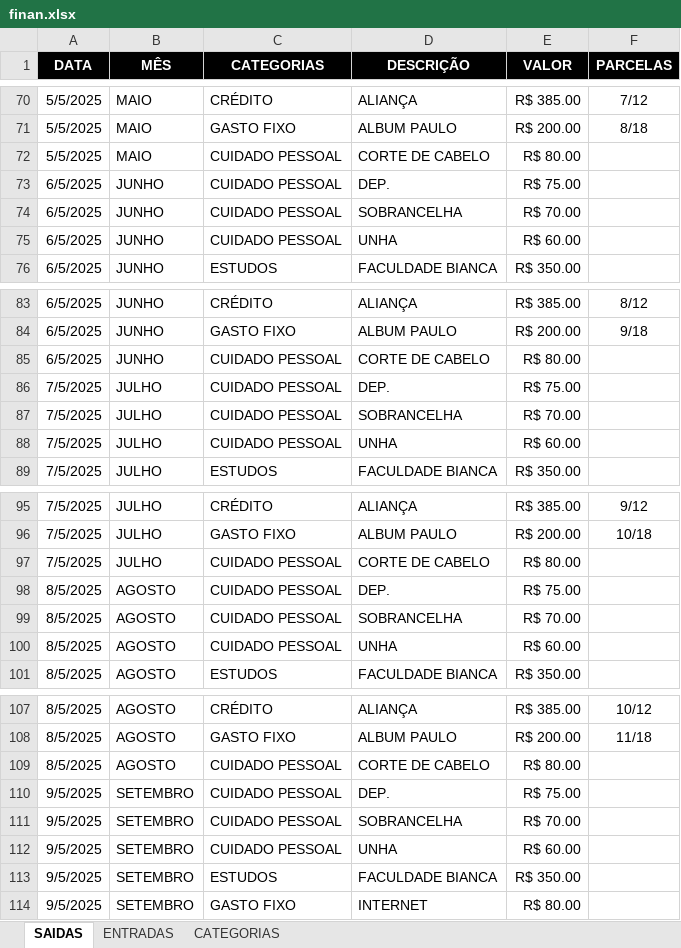
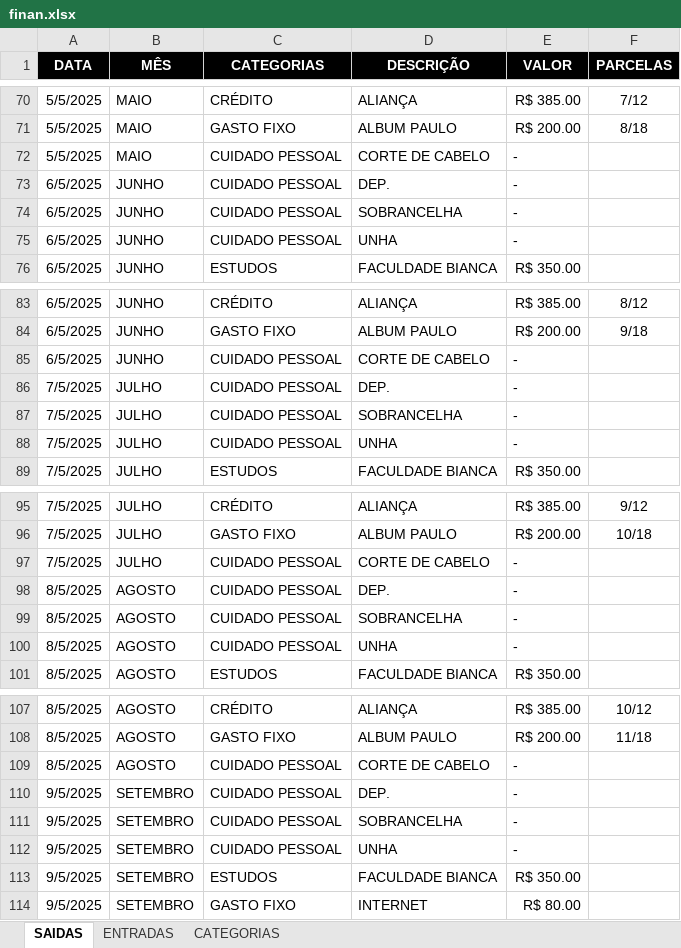
Before and after one commit to Cainelles/planejamento, an Excel workbook: finan.xlsx, sheet SAIDAS, drawn as a sheet; only a part is shown, gaps mark what is left out; values as stored, in another font and other column widths than the file's, no borders; the diff covers the shown part only; the diff names each change by its address in the sheet, - before the commit and + after, or states it on an @@ line.

```diff
--- a/finan.xlsx (sheet SAIDAS)
+++ b/finan.xlsx (sheet SAIDAS)
-E72 (VALOR): R$ 80.00
+E72 (VALOR): -
-E73 (VALOR): R$ 75.00
+E73 (VALOR): -
-E74 (VALOR): R$ 70.00
+E74 (VALOR): -
-E75 (VALOR): R$ 60.00
+E75 (VALOR): -
-E85 (VALOR): R$ 80.00
+E85 (VALOR): -
-E86 (VALOR): R$ 75.00
+E86 (VALOR): -
-E87 (VALOR): R$ 70.00
+E87 (VALOR): -
-E88 (VALOR): R$ 60.00
+E88 (VALOR): -
-E97 (VALOR): R$ 80.00
+E97 (VALOR): -
-E98 (VALOR): R$ 75.00
+E98 (VALOR): -
-E99 (VALOR): R$ 70.00
+E99 (VALOR): -
-E100 (VALOR): R$ 60.00
+E100 (VALOR): -
-E109 (VALOR): R$ 80.00
+E109 (VALOR): -
-E110 (VALOR): R$ 75.00
+E110 (VALOR): -
-E111 (VALOR): R$ 70.00
+E111 (VALOR): -
-E112 (VALOR): R$ 60.00
+E112 (VALOR): -
```
Also changed, not shown: 1 added row, 1 removed row and 26 edited cells elsewhere in this sheet, sheet ENTRADAS.
